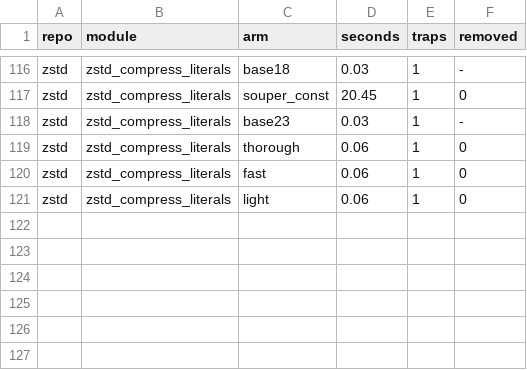
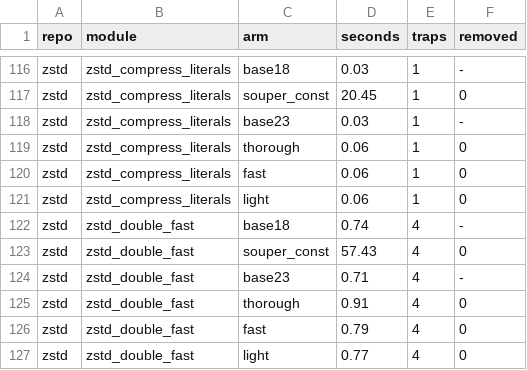
Before and after one commit to AmiraliE1380/ODeSSy, a CSV file: results/static/souper_static/modules.csv, drawn as a sheet; only a part is shown, gaps mark what is left out; the diff names each change by its address in the sheet, - before the commit and + after, or states it on an @@ line.

Commit message:
souper static: zstd/zstd_double_fast

```diff
--- a/results/static/souper_static/modules.csv
+++ b/results/static/souper_static/modules.csv
+row 122: zstd | zstd_double_fast | base18 | 0.74 | 4 | -
+row 123: zstd | zstd_double_fast | souper_const | 57.43 | 4 | 0
+row 124: zstd | zstd_double_fast | base23 | 0.71 | 4 | -
+row 125: zstd | zstd_double_fast | thorough | 0.91 | 4 | 0
+row 126: zstd | zstd_double_fast | fast | 0.79 | 4 | 0
+row 127: zstd | zstd_double_fast | light | 0.77 | 4 | 0
```
